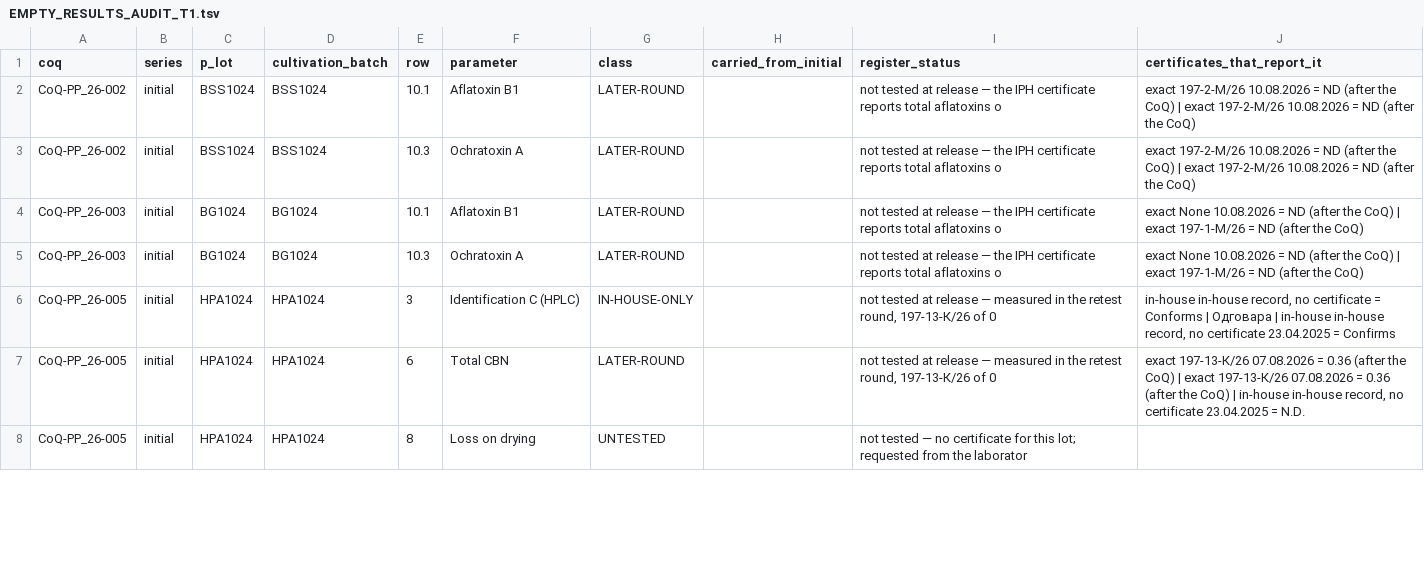
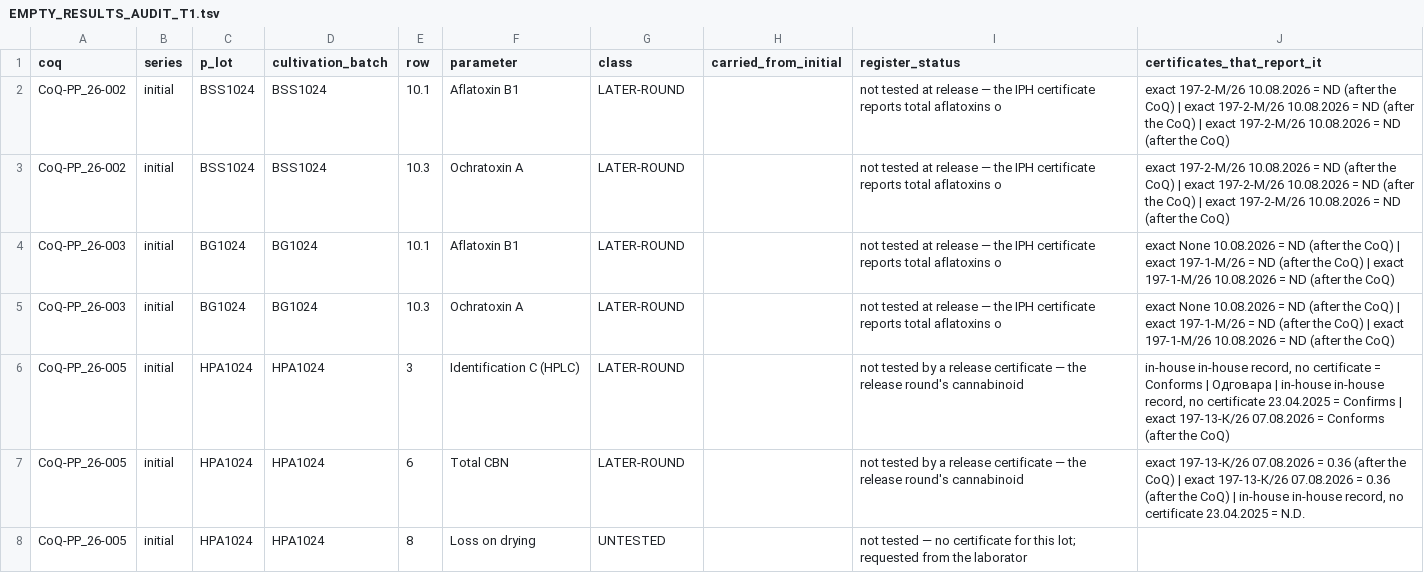
Before and after one commit to 3p4e/letta-stack, a TSV file: deliverables/qc_gap_analysis/tracker/EMPTY_RESULTS_AUDIT_T1.tsv, drawn as a sheet; only a part is shown; the diff covers the shown part only.

```diff
--- a/deliverables/qc_gap_analysis/tracker/EMPTY_RESULTS_AUDIT_T1.tsv
+++ b/deliverables/qc_gap_analysis/tracker/EMPTY_RESULTS_AUDIT_T1.tsv
@@ -1,8 +1,8 @@
 coq	series	p_lot	cultivation_batch	row	parameter	class	carried_from_initial	register_status	certificates_that_report_it
-CoQ-PP_26-002	initial	BSS1024	BSS1024	10.1	Aflatoxin B1	LATER-ROUND		not tested at release — the IPH certificate reports total aflatoxins o	exact 197-2-М/26 10.08.2026 = ND (after the CoQ) | exact 197-2-М/26 10.08.2026 = ND (after the CoQ)
-CoQ-PP_26-002	initial	BSS1024	BSS1024	10.3	Ochratoxin A	LATER-ROUND		not tested at release — the IPH certificate reports total aflatoxins o	exact 197-2-М/26 10.08.2026 = ND (after the CoQ) | exact 197-2-М/26 10.08.2026 = ND (after the CoQ)
-CoQ-PP_26-003	initial	BG1024	BG1024	10.1	Aflatoxin B1	LATER-ROUND		not tested at release — the IPH certificate reports total aflatoxins o	exact None 10.08.2026 = ND (after the CoQ) | exact 197-1-М/26  = ND (after the CoQ)
-CoQ-PP_26-003	initial	BG1024	BG1024	10.3	Ochratoxin A	LATER-ROUND		not tested at release — the IPH certificate reports total aflatoxins o	exact None 10.08.2026 = ND (after the CoQ) | exact 197-1-М/26  = ND (after the CoQ)
-CoQ-PP_26-005	initial	HPA1024	HPA1024	3	Identification C (HPLC)	IN-HOUSE-ONLY		not tested at release — measured in the retest round, 197-13-К/26 of 0	in-house in-house record, no certificate  = Conforms | Одговара | in-house in-house record, no certificate 23.04.2025 = Confirms
-CoQ-PP_26-005	initial	HPA1024	HPA1024	6	Total CBN	LATER-ROUND		not tested at release — measured in the retest round, 197-13-К/26 of 0	exact 197-13-К/26 07.08.2026 = 0.36 (after the CoQ) | exact 197-13-К/26 07.08.2026 = 0.36 (after the CoQ) | in-house in-house record, no certificate 23.04.2025 = N.D.
+CoQ-PP_26-002	initial	BSS1024	BSS1024	10.1	Aflatoxin B1	LATER-ROUND		not tested at release — the IPH certificate reports total aflatoxins o	exact 197-2-М/26 10.08.2026 = ND (after the CoQ) | exact 197-2-М/26 10.08.2026 = ND (after the CoQ) | exact 197-2-М/26 10.08.2026 = ND (after the CoQ)
+CoQ-PP_26-002	initial	BSS1024	BSS1024	10.3	Ochratoxin A	LATER-ROUND		not tested at release — the IPH certificate reports total aflatoxins o	exact 197-2-М/26 10.08.2026 = ND (after the CoQ) | exact 197-2-М/26 10.08.2026 = ND (after the CoQ) | exact 197-2-М/26 10.08.2026 = ND (after the CoQ)
+CoQ-PP_26-003	initial	BG1024	BG1024	10.1	Aflatoxin B1	LATER-ROUND		not tested at release — the IPH certificate reports total aflatoxins o	exact None 10.08.2026 = ND (after the CoQ) | exact 197-1-М/26  = ND (after the CoQ) | exact 197-1-М/26 10.08.2026 = ND (after the CoQ)
+CoQ-PP_26-003	initial	BG1024	BG1024	10.3	Ochratoxin A	LATER-ROUND		not tested at release — the IPH certificate reports total aflatoxins o	exact None 10.08.2026 = ND (after the CoQ) | exact 197-1-М/26  = ND (after the CoQ) | exact 197-1-М/26 10.08.2026 = ND (after the CoQ)
+CoQ-PP_26-005	initial	HPA1024	HPA1024	3	Identification C (HPLC)	LATER-ROUND		not tested by a release certificate — the release round's cannabinoid 	in-house in-house record, no certificate  = Conforms | Одговара | in-house in-house record, no certificate 23.04.2025 = Confirms | exact 197-13-К/26 07.08.2026 = Conforms (after the CoQ)
+CoQ-PP_26-005	initial	HPA1024	HPA1024	6	Total CBN	LATER-ROUND		not tested by a release certificate — the release round's cannabinoid 	exact 197-13-К/26 07.08.2026 = 0.36 (after the CoQ) | exact 197-13-К/26 07.08.2026 = 0.36 (after the CoQ) | in-house in-house record, no certificate 23.04.2025 = N.D.
 CoQ-PP_26-005	initial	HPA1024	HPA1024	8	Loss on drying	UNTESTED		not tested — no certificate for this lot; requested from the laborator	
```
Also changed, not shown: 14 removed rows and 32 edited cells elsewhere in this file, deliverables/qc_gap_analysis/DELIVER_2026-09-26_T3/CONTENTS.tsv, deliverables/qc_gap_analysis/tracker/EMPTY_RESULTS_AUDIT_T2.tsv, 46 other files.
